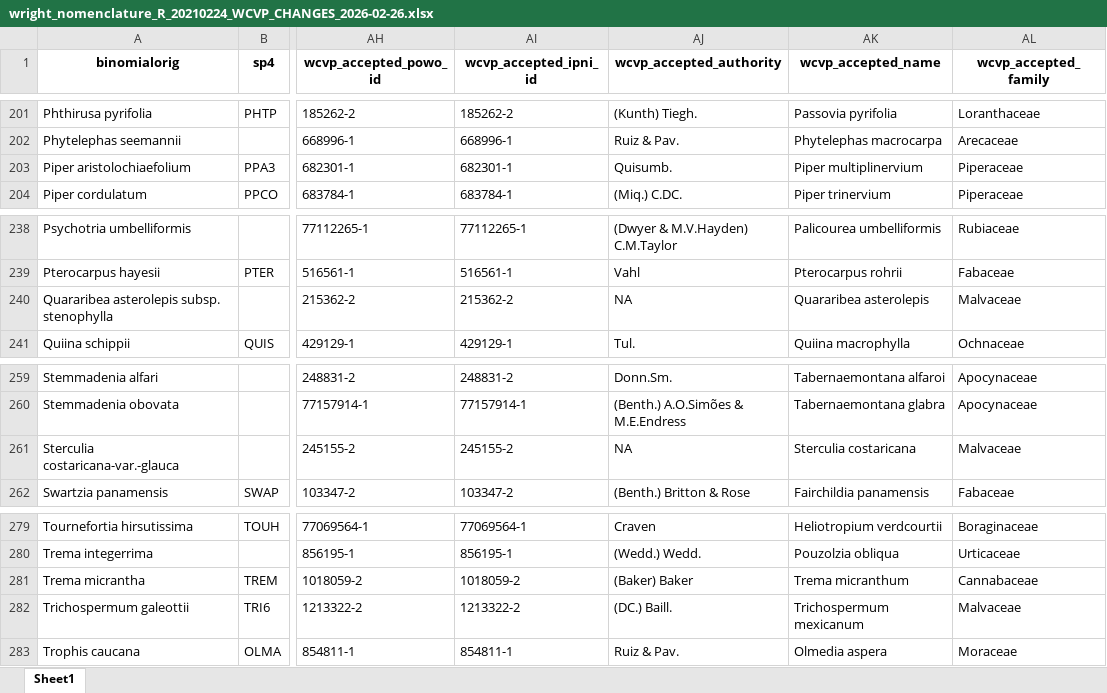
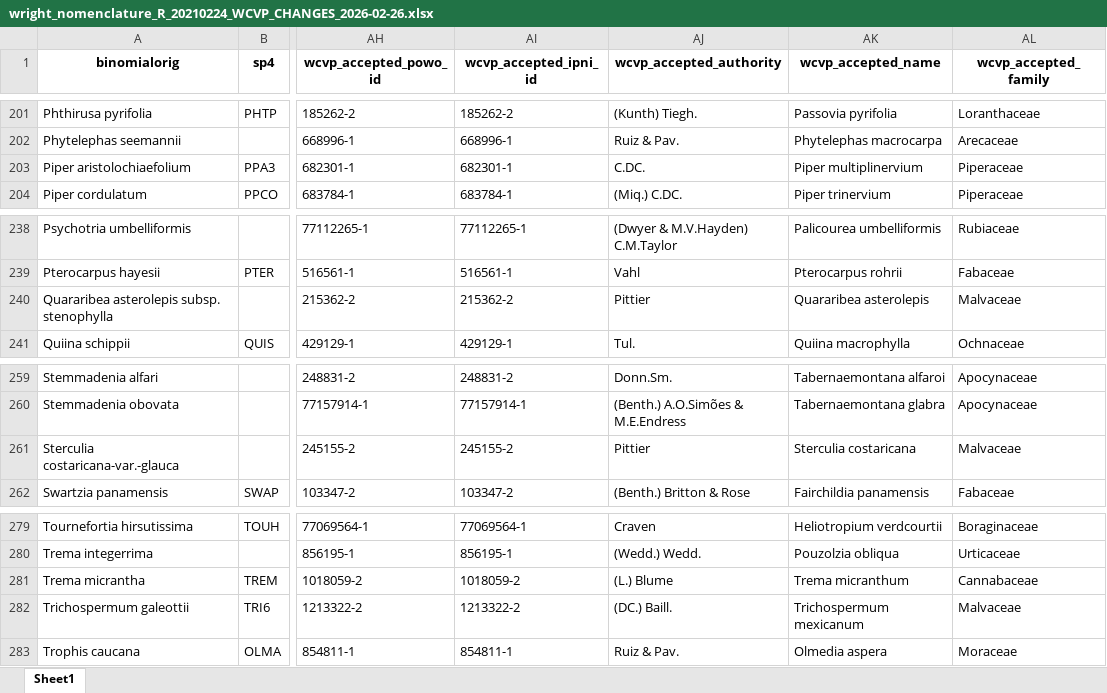
Before and after one commit to PanamaForestGEO/Panama_plant_species_lists, an Excel workbook: splists_out/wright_nomenclature_R_20210224_WCVP_CHANGES_2026-02-26.xlsx, sheet Sheet1, drawn as a sheet; only a part is shown, gaps mark what is left out; values as stored, in another font and other column widths than the file's, no borders; the diff names each change by its address in the sheet, - before the commit and + after, or states it on an @@ line.

```diff
--- a/splists_out/wright_nomenclature_R_20210224_WCVP_CHANGES_2026-02-26.xlsx (sheet Sheet1)
+++ b/splists_out/wright_nomenclature_R_20210224_WCVP_CHANGES_2026-02-26.xlsx (sheet Sheet1)
-AJ203 (wcvp_accepted_authority): Quisumb.
+AJ203 (wcvp_accepted_authority): C.DC.
-AJ240 (wcvp_accepted_authority): NA
+AJ240 (wcvp_accepted_authority): Pittier
-AJ261 (wcvp_accepted_authority): NA
+AJ261 (wcvp_accepted_authority): Pittier
-AJ281 (wcvp_accepted_authority): (Baker) Baker
+AJ281 (wcvp_accepted_authority): (L.) Blume
```
Also changed, not shown: splists_out/wright_nomenclature_R_20210224_WCVP_2026-02-26.xlsx, 2 other files.
